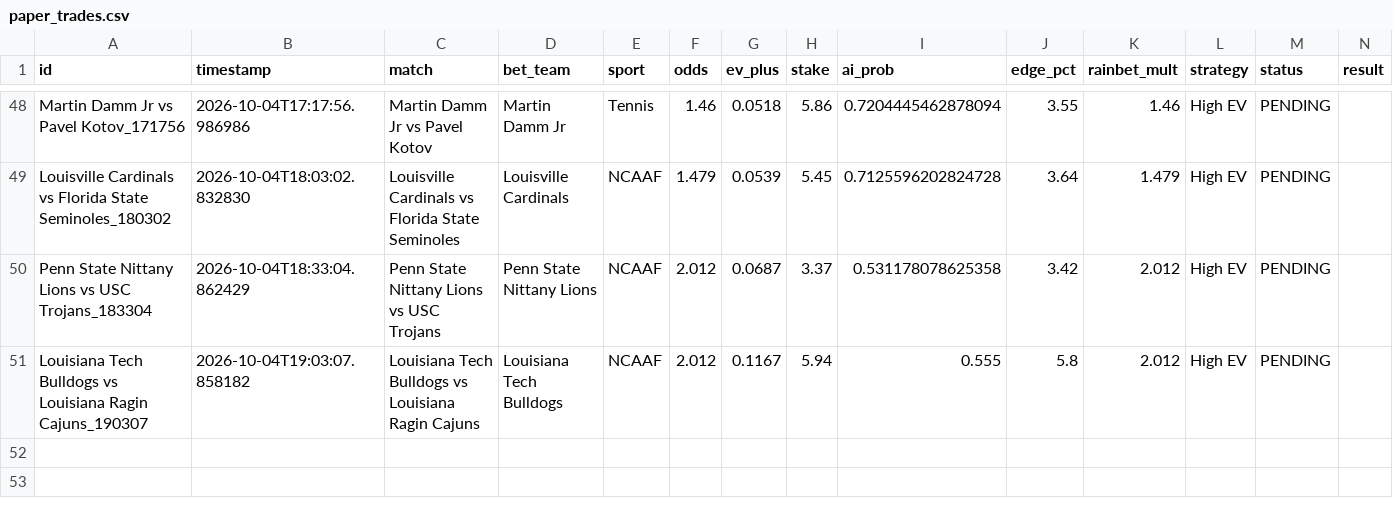
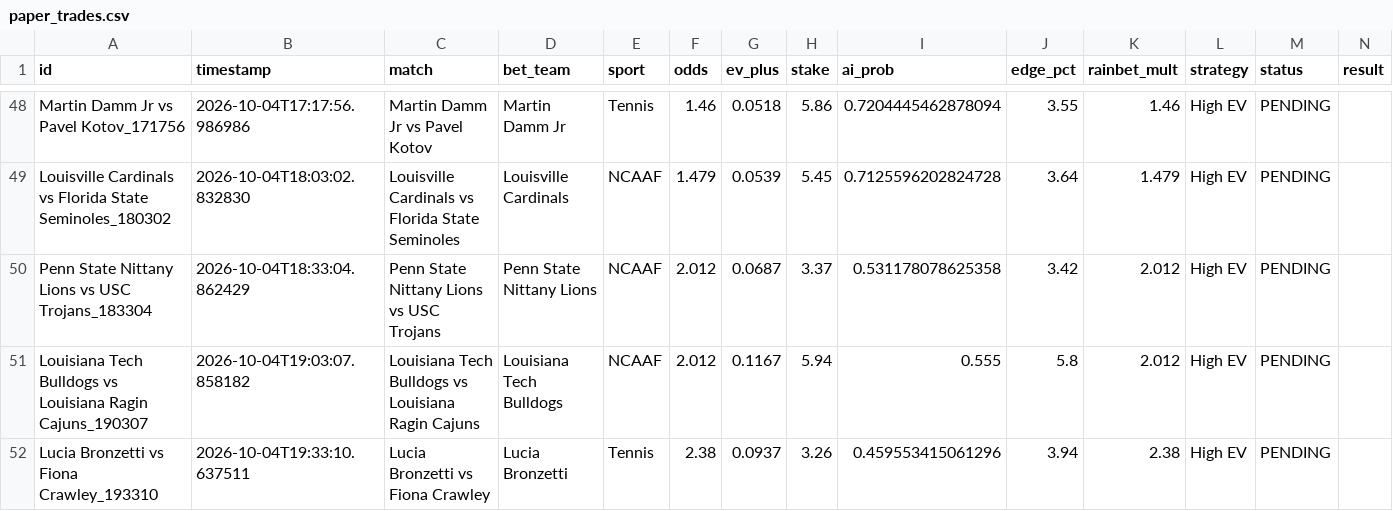
Before and after one commit to alexaspi-hub/mainsell, a CSV file: paper_trades.csv, drawn as a sheet; only a part is shown, gaps mark what is left out.

Commit message:
Update paper_trades.csv — 2026-10-04T19:33:11

```diff
--- a/paper_trades.csv
+++ b/paper_trades.csv
@@ -51 +51,2 @@ Penn State Nittany Lions vs USC Trojans_183304,2026-10-04T18:33:04.862429,Penn S
 Louisiana Tech Bulldogs vs Louisiana Ragin Cajuns_190307,2026-10-04T19:03:07.858182,Louisiana Tech Bulldogs vs Louisiana Ragin Cajuns,Louisiana Tech Bulldogs,NCAAF,2.012,0.1167,5.94,0.555,5.8,2.012,High EV,PENDING,
+Lucia Bronzetti vs Fiona Crawley_193310,2026-10-04T19:33:10.637511,Lucia Bronzetti vs Fiona Crawley,Lucia Bronzetti,Tennis,2.38,0.0937,3.26,0.459553415061296,3.94,2.38,High EV,PENDING,
```
